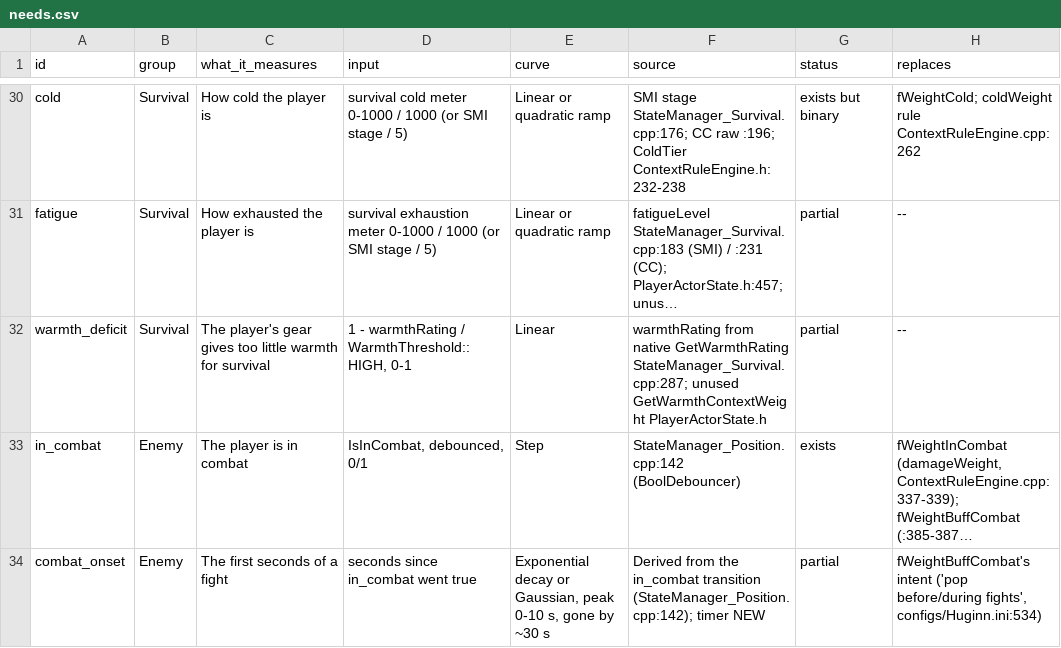
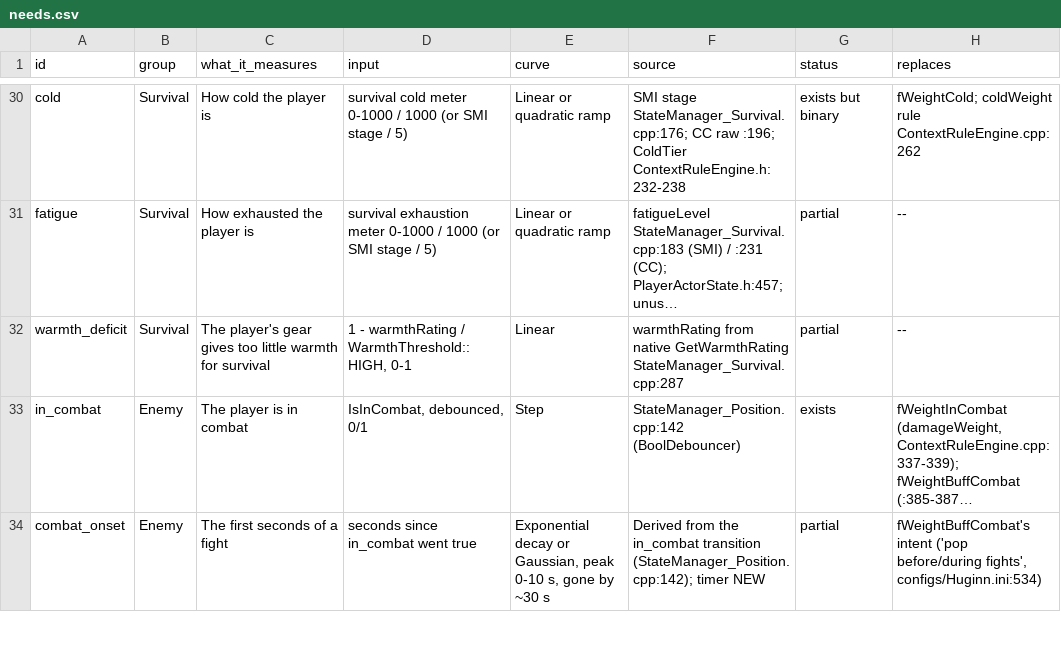
Before and after one commit to LandingCrew/huginn, a CSV file: docs/architecture/9-data/needs.csv, drawn as a sheet; only a part is shown, gaps mark what is left out; long unchanged cells end in …; the diff names each change by its address in the sheet, - before the commit and + after, or states it on an @@ line.

```diff
--- a/docs/architecture/9-data/needs.csv
+++ b/docs/architecture/9-data/needs.csv
-F32 (source): …native GetWarmthRating StateManager_Survival.cpp:287; unused GetWarmthContextWeight PlayerActorState.h
+F32 (source): …native GetWarmthRating StateManager_Survival.cpp:287
```
Also changed, not shown: 3 other files.
